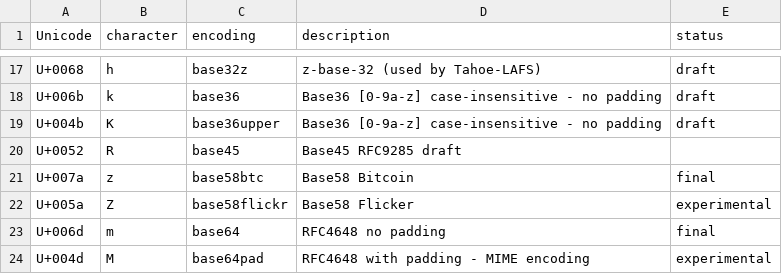
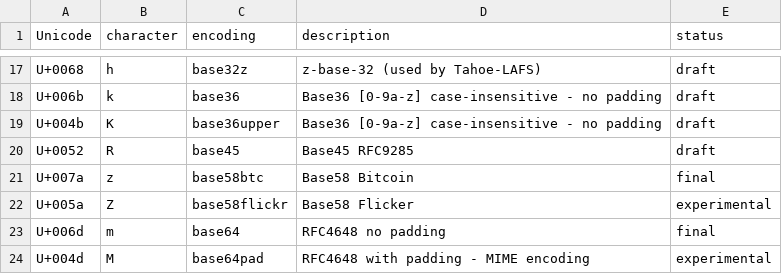
Before and after one commit to multiformats/multibase, a CSV file: multibase.csv, drawn as a sheet; only a part is shown, gaps mark what is left out.

Commit message:
Add missing comma to base45 entry.
Co-authored-by: David I. Lehn <dil@lehn.org>

```diff
--- a/multibase.csv
+++ b/multibase.csv
@@ -19,3 +19,3 @@ U+006b,     k,          base36,             Base36 [0-9a-z] case-insensitive - n
 U+004b,     K,          base36upper,        Base36 [0-9a-z] case-insensitive - no padding,                  draft
-U+0052,     R,          base45,             Base45 RFC9285                                                  draft
+U+0052,     R,          base45,             Base45 RFC9285,                                                 draft
 U+007a,     z,          base58btc,          Base58 Bitcoin,                                                 final
```
